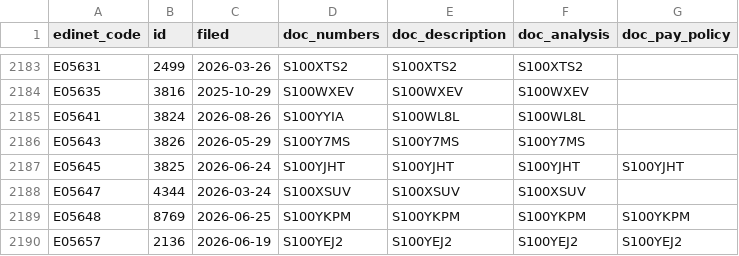
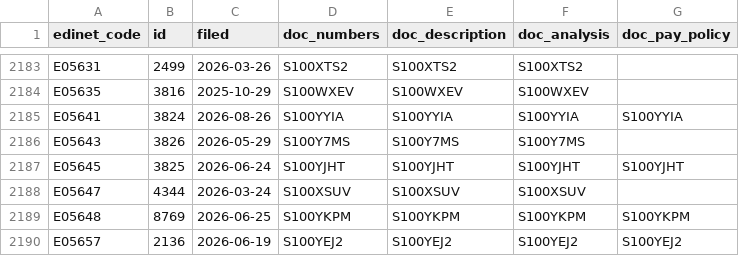
Before and after one commit to varmil/nenshu, a CSV file: pipeline/data/ledger.csv, drawn as a sheet; only a part is shown, gaps mark what is left out.

```diff
--- a/pipeline/data/ledger.csv
+++ b/pipeline/data/ledger.csv
@@ -2184,3 +2184,3 @@ E05631,2499,2026-03-26,S100XTS2,S100XTS2,S100XTS2,
 E05635,3816,2025-10-29,S100WXEV,S100WXEV,S100WXEV,
-E05641,3824,2026-08-26,S100YYIA,S100WL8L,S100WL8L,
+E05641,3824,2026-08-26,S100YYIA,S100YYIA,S100YYIA,S100YYIA
 E05643,3826,2026-05-29,S100Y7MS,S100Y7MS,S100Y7MS,
```
Also changed, not shown: 1 other file.
